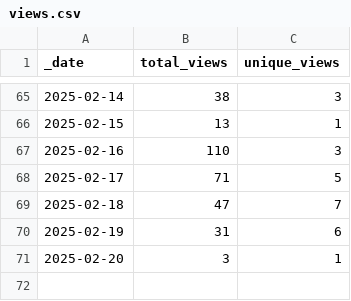
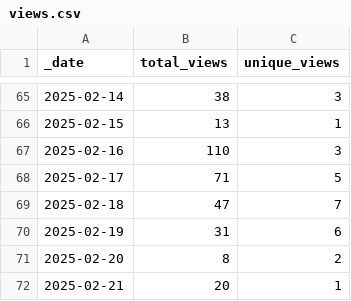
Before and after one commit to korbinib/NMRLipids.github.io, a CSV file: traffic/views.csv, drawn as a sheet; only a part is shown, gaps mark what is left out.

Commit message:
GitHub traffic

```diff
--- a/traffic/views.csv
+++ b/traffic/views.csv
@@ -70,2 +70,3 @@ _date,total_views,unique_views
 2025-02-19,31,6
-2025-02-20,3,1
+2025-02-20,8,2
+2025-02-21,20,1
```
Also changed, not shown: traffic/clones.csv, 1 other file.
